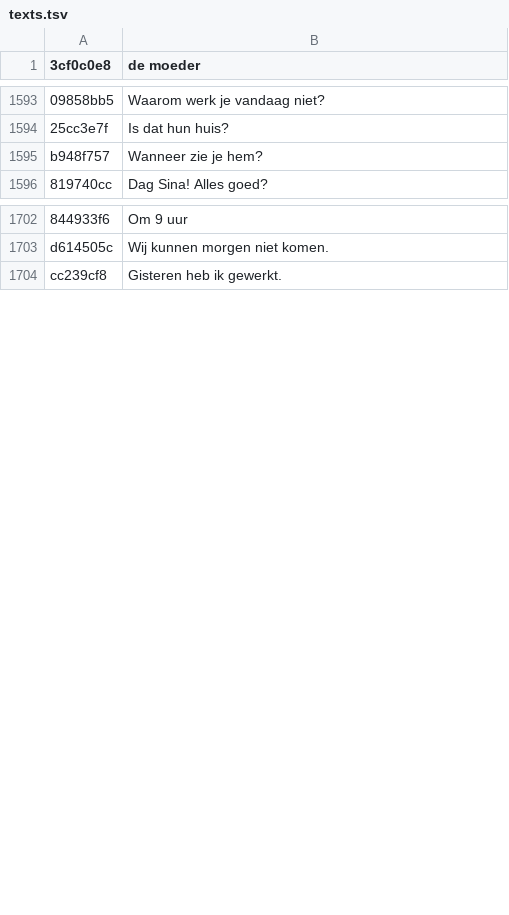
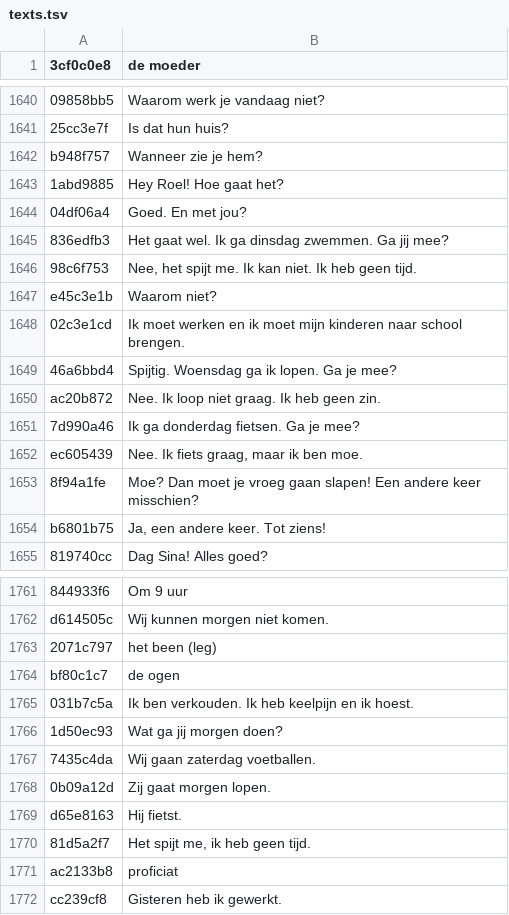
Before and after one commit to gembarskydanylo/Leren.be, a TSV file: audio/nl/texts.tsv, drawn as a sheet; only a part is shown, gaps mark what is left out; the diff covers the shown part only; the diff names each change by its address in the sheet, - before the commit and + after, or states it on an @@ line.

```diff
--- a/audio/nl/texts.tsv
+++ b/audio/nl/texts.tsv
+row 1643: 1abd9885 | Hey Roel! Hoe gaat het?
+row 1644: 04df06a4 | Goed. En met jou?
+row 1645: 836edfb3 | Het gaat wel. Ik ga dinsdag zwemmen. Ga jij mee?
+row 1646: 98c6f753 | Nee, het spijt me. Ik kan niet. Ik heb geen tijd.
+row 1647: e45c3e1b | Waarom niet?
+row 1648: 02c3e1cd | Ik moet werken en ik moet mijn kinderen naar school brengen.
+row 1649: 46a6bbd4 | Spijtig. Woensdag ga ik lopen. Ga je mee?
+row 1650: ac20b872 | Nee. Ik loop niet graag. Ik heb geen zin.
+row 1651: 7d990a46 | Ik ga donderdag fietsen. Ga je mee?
+row 1652: ec605439 | Nee. Ik fiets graag, maar ik ben moe.
+row 1653: 8f94a1fe | Moe? Dan moet je vroeg gaan slapen! Een andere keer misschien?
+row 1654: b6801b75 | Ja, een andere keer. Tot ziens!
+row 1763: 2071c797 | het been (leg)
+row 1764: bf80c1c7 | de ogen
+row 1765: 031b7c5a | Ik ben verkouden. Ik heb keelpijn en ik hoest.
+row 1766: 1d50ec93 | Wat ga jij morgen doen?
+row 1767: 7435c4da | Wij gaan zaterdag voetballen.
+row 1768: 0b09a12d | Zij gaat morgen lopen.
+row 1769: d65e8163 | Hij fietst.
+row 1770: 81d5a2f7 | Het spijt me, ik heb geen tijd.
@@ row 3429 moved to row 1771: ac2133b8 @@
```
Also changed, not shown: 36 added rows and 11 moved rows elsewhere in this file, 2 other files.
